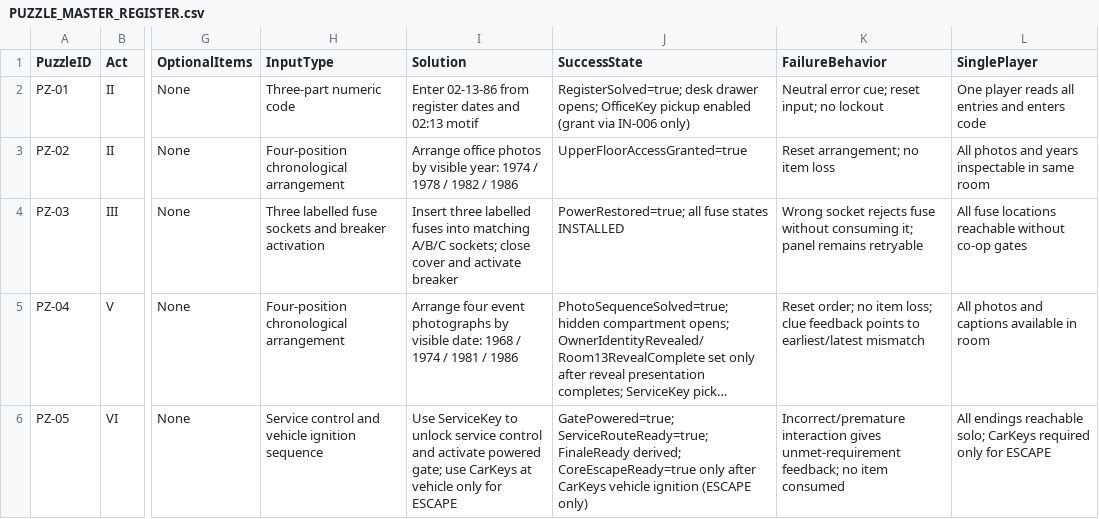
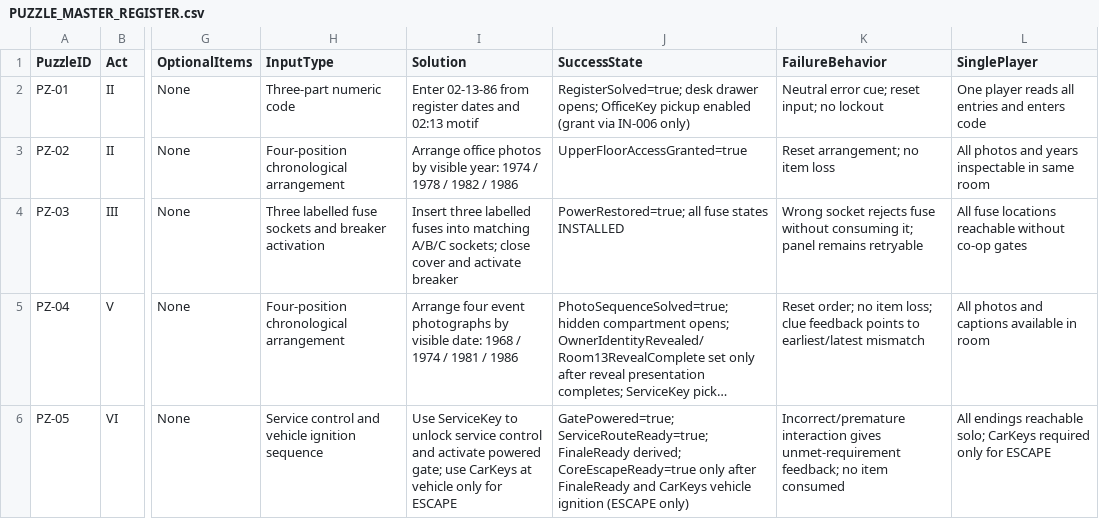
Before and after one commit to Haigone/UEFN-w-Kavasaki, a CSV file: Horror Motel Fable/PUZZLE_MASTER_REGISTER.csv, drawn as a sheet; only a part is shown, gaps mark what is left out; long unchanged cells end in …; the diff names each change by its address in the sheet, - before the commit and + after, or states it on an @@ line.

Commit message:
docs: add FinaleReady dependency to PZ-05 vehicle branch

```diff
--- a/Horror Motel Fable/PUZZLE_MASTER_REGISTER.csv
+++ b/Horror Motel Fable/PUZZLE_MASTER_REGISTER.csv
-J6 (SuccessState): …only after CarKeys vehicle…
+J6 (SuccessState): …only after FinaleReady and CarKeys vehicle…
```
